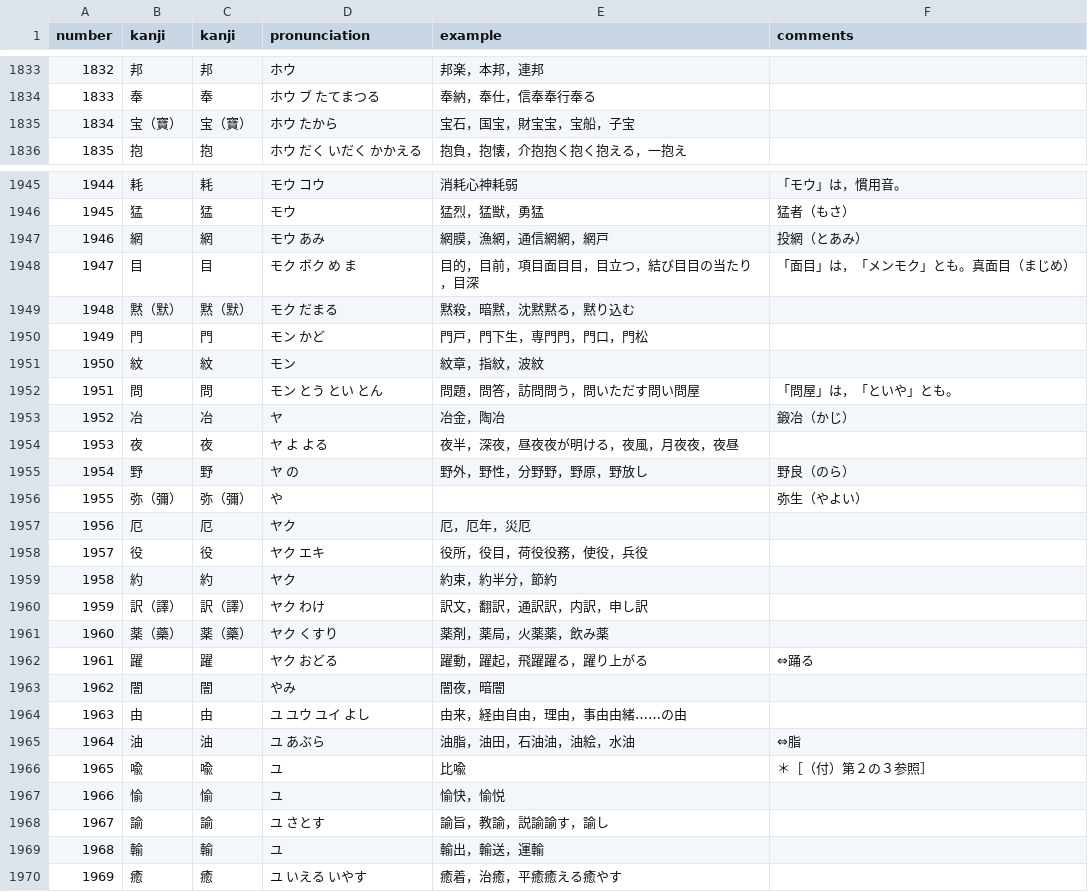
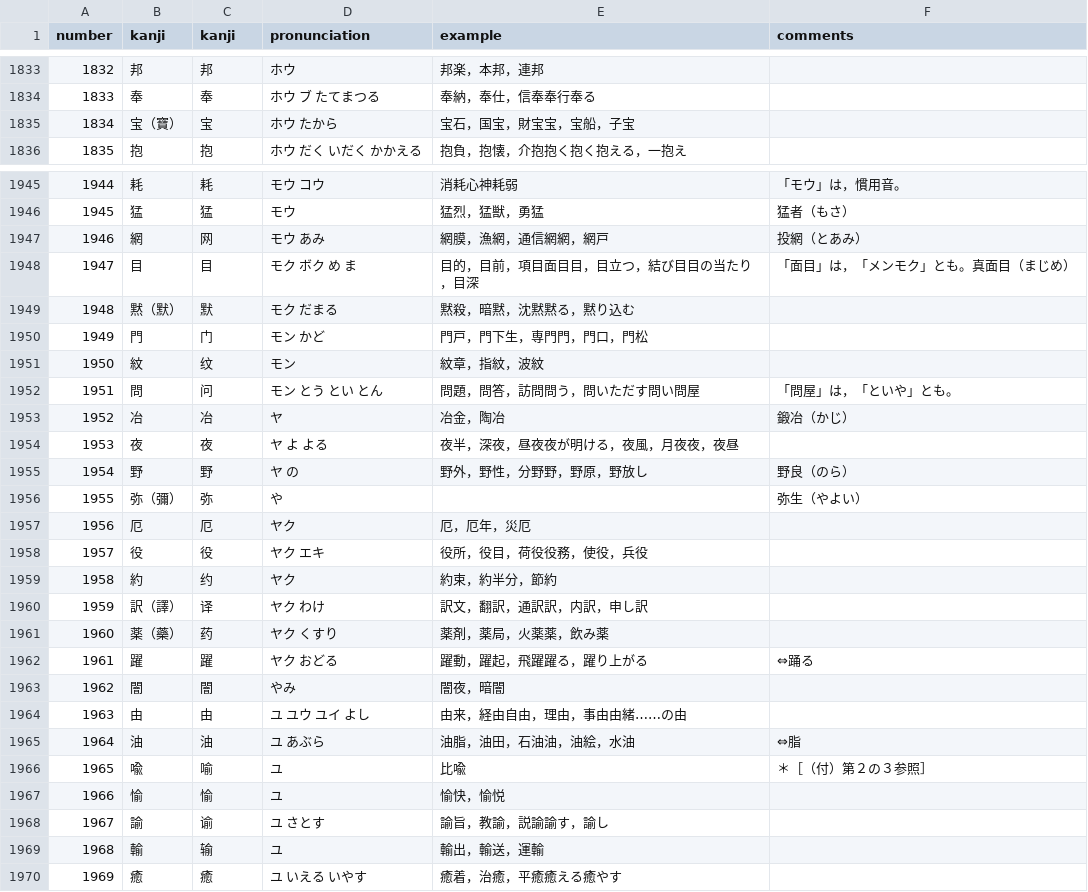
Before and after one commit to arekusuri/jintishi, a CSV file: data/kanji.csv, drawn as a sheet; only a part is shown, gaps mark what is left out; the diff covers the shown part only.

```diff
--- a/data/kanji.csv
+++ b/data/kanji.csv
@@ -1834,3 +1834,3 @@ number,kanji,kanji,pronunciation,example,comments
 1833,奉,奉,"ホウ  ブ たてまつる","奉納，奉仕，信奉奉行奉る",,
-1834,宝（寶）,宝（寶）,"ホウ たから","宝石，国宝，財宝宝，宝船，子宝",,
+1834,宝（寶）,宝,"ホウ たから","宝石，国宝，財宝宝，宝船，子宝",,
 1835,抱,抱,"ホウ だく いだく かかえる","抱負，抱懐，介抱抱く抱く抱える，一抱え",,
@@ -1946,8 +1946,8 @@ number,kanji,kanji,pronunciation,example,comments
 1945,猛,猛,モウ,猛烈，猛獣，勇猛,猛者（もさ）,
-1946,網,網,"モウ あみ","網膜，漁網，通信網網，網戸",投網（とあみ）,
+1946,網,网,"モウ あみ","網膜，漁網，通信網網，網戸",投網（とあみ）,
 1947,目,目,"モク  ボク め  ま","目的，目前，項目面目目，目立つ，結び目目の当たり，目深","「面目」は，「メンモク」とも。真面目（まじめ）",
-1948,黙（默）,黙（默）,"モク だまる","黙殺，暗黙，沈黙黙る，黙り込む",,
-1949,門,門,"モン かど","門戸，門下生，専門門，門口，門松",,
-1950,紋,紋,モン,紋章，指紋，波紋,,
-1951,問,問,"モン とう とい  とん","問題，問答，訪問問う，問いただす問い問屋",「問屋」は，「といや」とも。,
+1948,黙（默）,默,"モク だまる","黙殺，暗黙，沈黙黙る，黙り込む",,
+1949,門,门,"モン かど","門戸，門下生，専門門，門口，門松",,
+1950,紋,纹,モン,紋章，指紋，波紋,,
+1951,問,问,"モン とう とい  とん","問題，問答，訪問問う，問いただす問い問屋",「問屋」は，「といや」とも。,
 1952,冶,冶,ヤ,冶金，陶冶,鍛冶（かじ）,
@@ -1955,8 +1955,8 @@ number,kanji,kanji,pronunciation,example,comments
 1954,野,野,"ヤ の","野外，野性，分野野，野原，野放し",野良（のら）,
-1955,弥（彌）,弥（彌）,や,,弥生（やよい）,
+1955,弥（彌）,弥,や,,弥生（やよい）,
 1956,厄,厄,ヤク,厄，厄年，災厄,,
 1957,役,役,"ヤク エキ","役所，役目，荷役役務，使役，兵役",,
-1958,約,約,ヤク,約束，約半分，節約,,
-1959,訳（譯）,訳（譯）,"ヤク わけ","訳文，翻訳，通訳訳，内訳，申し訳",,
-1960,薬（藥）,薬（藥）,"ヤク くすり","薬剤，薬局，火薬薬，飲み薬",,
+1958,約,约,ヤク,約束，約半分，節約,,
+1959,訳（譯）,译,"ヤク わけ","訳文，翻訳，通訳訳，内訳，申し訳",,
+1960,薬（藥）,药,"ヤク くすり","薬剤，薬局，火薬薬，飲み薬",,
 1961,躍,躍,"ヤク おどる","躍動，躍起，飛躍躍る，躍り上がる",⇔踊る,
@@ -1965,6 +1965,6 @@ number,kanji,kanji,pronunciation,example,comments
 1964,油,油,"ユ あぶら","油脂，油田，石油油，油絵，水油",⇔脂,
-1965,喩,喩,ユ,比喩,＊［（付）第２の３参照］,
+1965,喩,喻,ユ,比喩,＊［（付）第２の３参照］,
 1966,愉,愉,ユ,愉快，愉悦,,
-1967,諭,諭,"ユ さとす","諭旨，教諭，説諭諭す，諭し",,
-1968,輸,輸,ユ,輸出，輸送，運輸,,
+1967,諭,谕,"ユ さとす","諭旨，教諭，説諭諭す，諭し",,
+1968,輸,输,ユ,輸出，輸送，運輸,,
 1969,癒,癒,"ユ いえる いやす","癒着，治癒，平癒癒える癒やす",,
```
Also changed, not shown: 150 edited cells elsewhere in this file.
